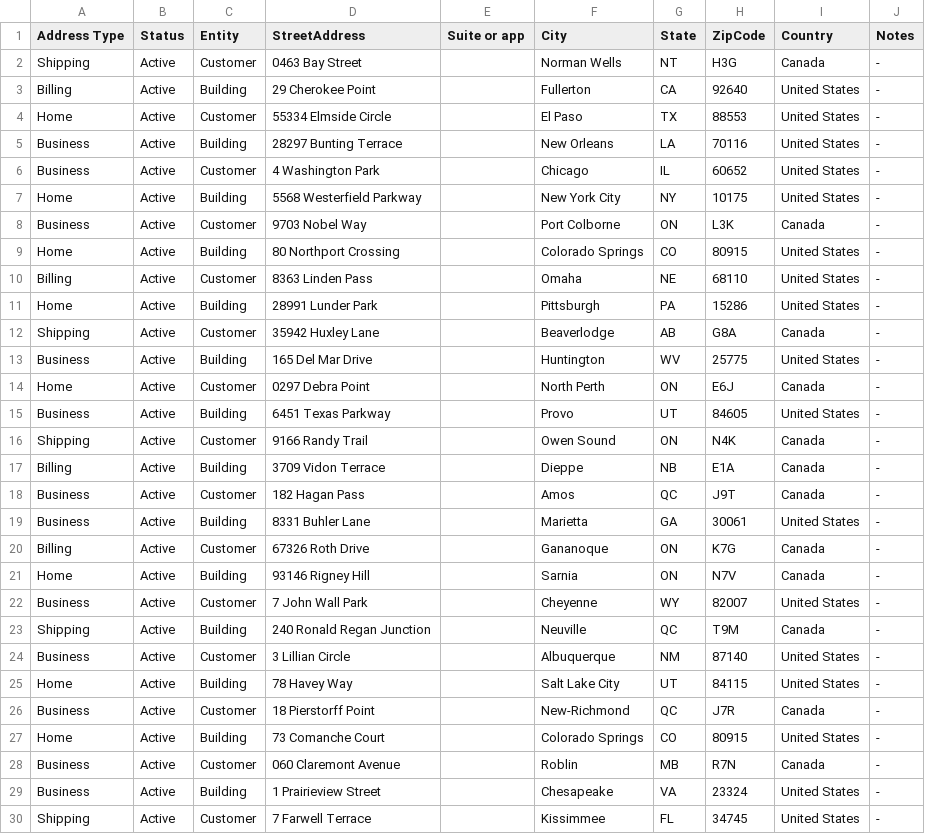
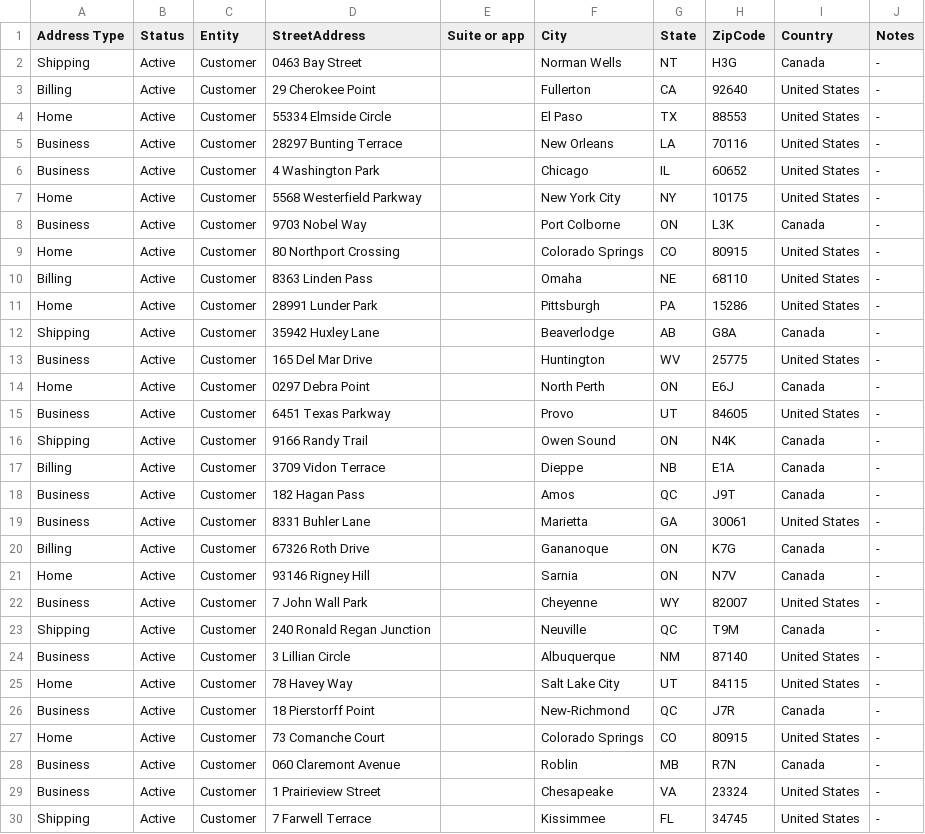
Before and after one commit to LauraZuviri/Rocket-Elevator-Foundation, a CSV file: Addresses.csv, drawn as a sheet; only a part is shown; the diff covers the shown part only.

```diff
--- a/Addresses.csv
+++ b/Addresses.csv
@@ -2,29 +2,29 @@ Address Type,Status,Entity,StreetAddress,Suite or app,City,State,ZipCode,Country
 Shipping,Active,Customer,0463 Bay Street,,Norman Wells,NT,H3G,Canada,-
-Billing,Active,Building,29 Cherokee Point,,Fullerton,CA,92640,United States,-
+Billing,Active,Customer,29 Cherokee Point,,Fullerton,CA,92640,United States,-
 Home,Active,Customer,55334 Elmside Circle,,El Paso,TX,88553,United States,-
-Business,Active,Building,28297 Bunting Terrace,,New Orleans,LA,70116,United States,-
+Business,Active,Customer,28297 Bunting Terrace,,New Orleans,LA,70116,United States,-
 Business,Active,Customer,4 Washington Park,,Chicago,IL,60652,United States,-
-Home,Active,Building,5568 Westerfield Parkway,,New York City,NY,10175,United States,-
+Home,Active,Customer,5568 Westerfield Parkway,,New York City,NY,10175,United States,-
 Business,Active,Customer,9703 Nobel Way,,Port Colborne,ON,L3K,Canada,-
-Home,Active,Building,80 Northport Crossing,,Colorado Springs,CO,80915,United States,-
+Home,Active,Customer,80 Northport Crossing,,Colorado Springs,CO,80915,United States,-
 Billing,Active,Customer,8363 Linden Pass,,Omaha,NE,68110,United States,-
-Home,Active,Building,28991 Lunder Park,,Pittsburgh,PA,15286,United States,-
+Home,Active,Customer,28991 Lunder Park,,Pittsburgh,PA,15286,United States,-
 Shipping,Active,Customer,35942 Huxley Lane,,Beaverlodge,AB,G8A,Canada,-
-Business,Active,Building,165 Del Mar Drive,,Huntington,WV,25775,United States,-
+Business,Active,Customer,165 Del Mar Drive,,Huntington,WV,25775,United States,-
 Home,Active,Customer,0297 Debra Point,,North Perth,ON,E6J,Canada,-
-Business,Active,Building,6451 Texas Parkway,,Provo,UT,84605,United States,-
+Business,Active,Customer,6451 Texas Parkway,,Provo,UT,84605,United States,-
 Shipping,Active,Customer,9166 Randy Trail,,Owen Sound,ON,N4K,Canada,-
-Billing,Active,Building,3709 Vidon Terrace,,Dieppe,NB,E1A,Canada,-
+Billing,Active,Customer,3709 Vidon Terrace,,Dieppe,NB,E1A,Canada,-
 Business,Active,Customer,182 Hagan Pass,,Amos,QC,J9T,Canada,-
-Business,Active,Building,8331 Buhler Lane,,Marietta,GA,30061,United States,-
+Business,Active,Customer,8331 Buhler Lane,,Marietta,GA,30061,United States,-
 Billing,Active,Customer,67326 Roth Drive,,Gananoque,ON,K7G,Canada,-
-Home,Active,Building,93146 Rigney Hill,,Sarnia,ON,N7V,Canada,-
+Home,Active,Customer,93146 Rigney Hill,,Sarnia,ON,N7V,Canada,-
 Business,Active,Customer,7 John Wall Park,,Cheyenne,WY,82007,United States,-
-Shipping,Active,Building,240 Ronald Regan Junction,,Neuville,QC,T9M,Canada,-
+Shipping,Active,Customer,240 Ronald Regan Junction,,Neuville,QC,T9M,Canada,-
 Business,Active,Customer,3 Lillian Circle,,Albuquerque,NM,87140,United States,-
-Home,Active,Building,78 Havey Way,,Salt Lake City,UT,84115,United States,-
+Home,Active,Customer,78 Havey Way,,Salt Lake City,UT,84115,United States,-
 Business,Active,Customer,18 Pierstorff Point,,New-Richmond,QC,J7R,Canada,-
-Home,Active,Building,73 Comanche Court,,Colorado Springs,CO,80915,United States,-
+Home,Active,Customer,73 Comanche Court,,Colorado Springs,CO,80915,United States,-
 Business,Active,Customer,060 Claremont Avenue,,Roblin,MB,R7N,Canada,-
-Business,Active,Building,1 Prairieview Street,,Chesapeake,VA,23324,United States,-
+Business,Active,Customer,1 Prairieview Street,,Chesapeake,VA,23324,United States,-
 Shipping,Active,Customer,7 Farwell Terrace,,Kissimmee,FL,34745,United States,-
```
Also changed, not shown: 110 edited cells elsewhere in this file, Building_Details.csv, buildings.csv, 9 other files.
